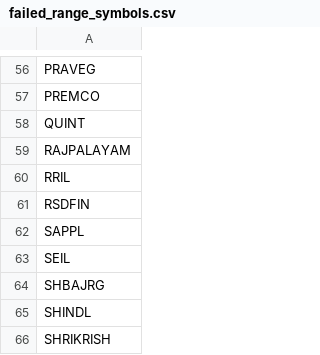
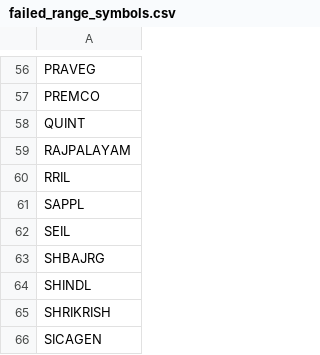
Before and after one commit to rjganatra/StockGPT, a CSV file: data/range/failed_range_symbols.csv, drawn as a sheet; only a part is shown, gaps mark what is left out; the shorter side is filled out with more unchanged rows; the diff names each change by its address in the sheet, - before the commit and + after, or states it on an @@ line.

```diff
--- a/data/range/failed_range_symbols.csv
+++ b/data/range/failed_range_symbols.csv
-row 61: RSDFIN
```
Also changed, not shown: data/performance/signal_performance_summary.csv, data/scans/failed_symbols.csv, 6 other files.
